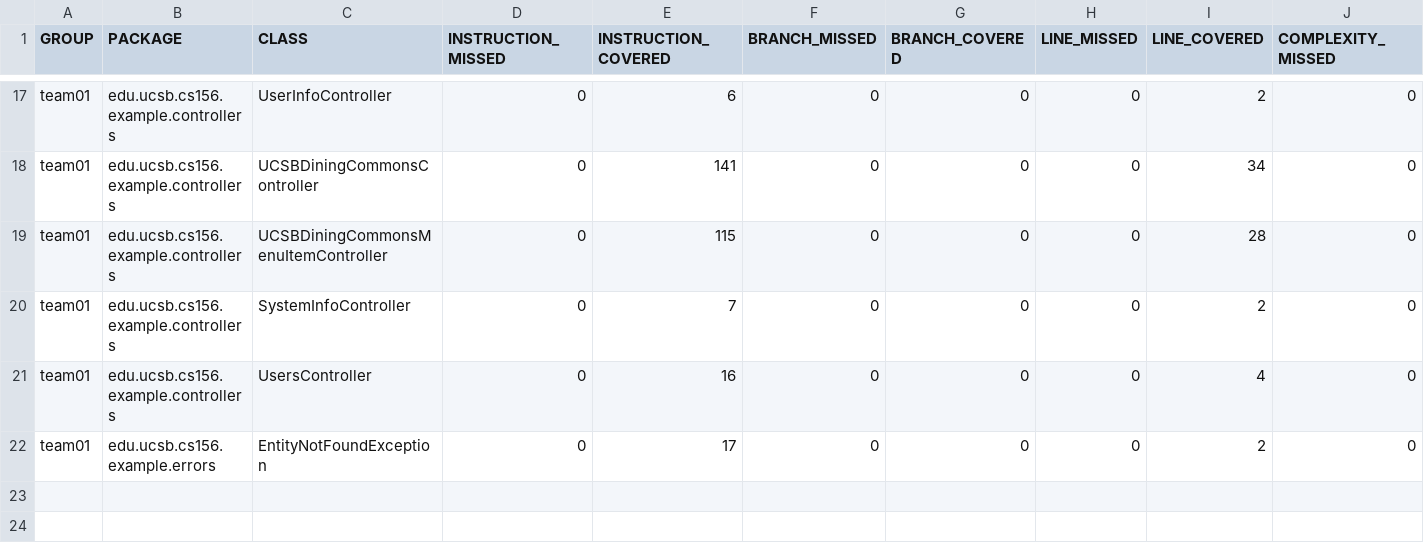
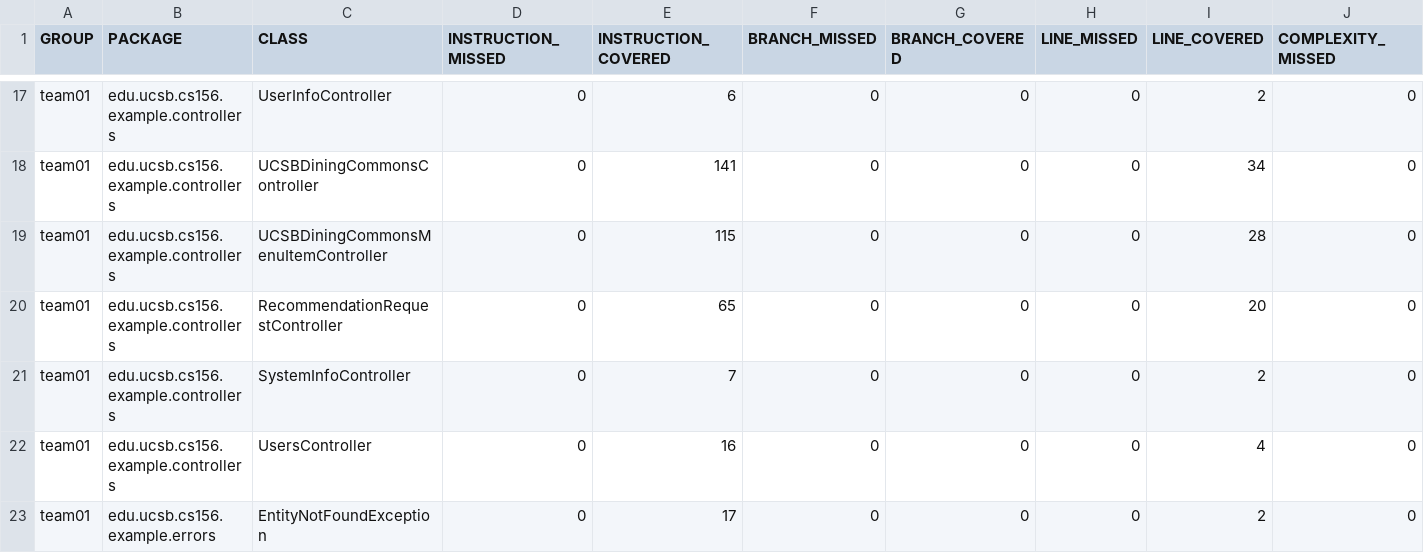
Before and after one commit to ucsb-cs156-f25/team01-f25-15, a CSV file: jacoco/jacoco.csv, drawn as a sheet; only a part is shown, gaps mark what is left out; rows hold the shown columns only; the diff names each change by its address in the sheet, - before the commit and + after, or states it on an @@ line.

Commit message:
Deploying to gh-pages from @ ucsb-cs156-f25/team01-f25-15@742c24c367bccbc5e4ecbca75b4b18991992a0f5 🚀

```diff
--- a/jacoco/jacoco.csv
+++ b/jacoco/jacoco.csv
+row 20: team01 | edu.ucsb.cs156.example.controllers | RecommendationRequestController | 0 | 65 | 0 | 0 | 0 | 20 | 0
```
Also changed, not shown: 7 other files.
